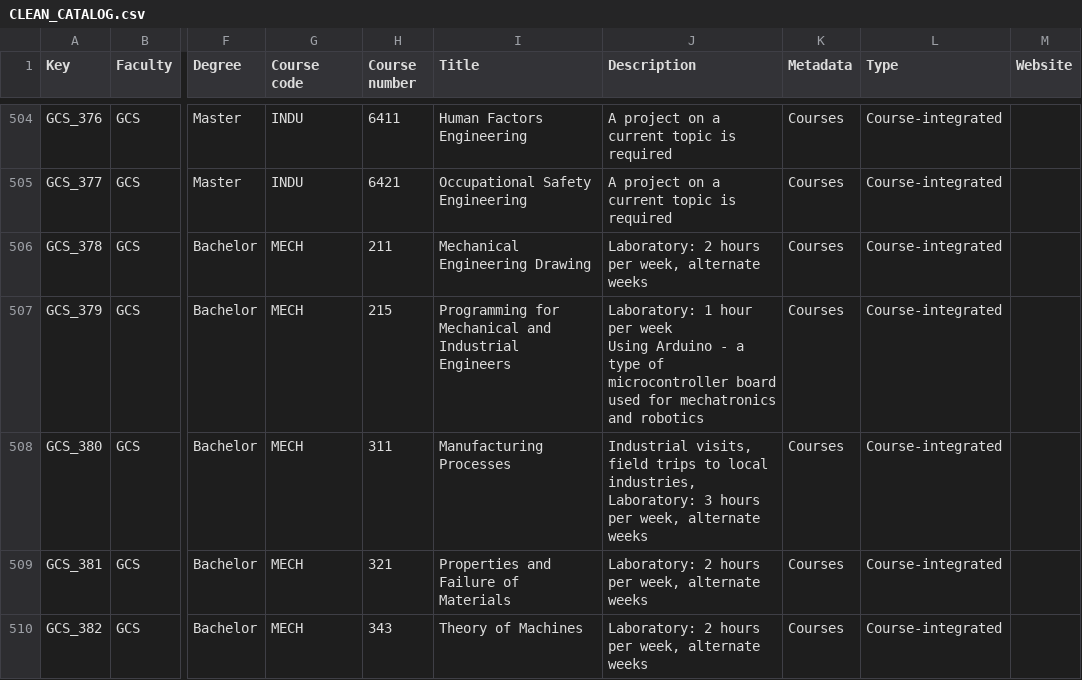
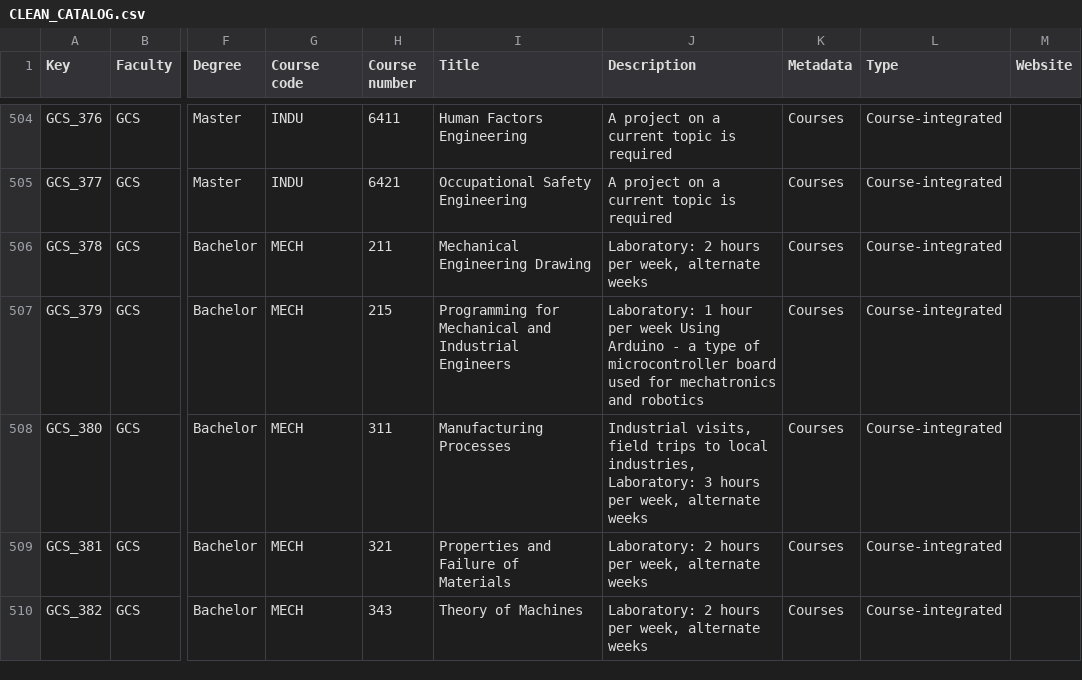
Before and after one commit to AxelBogos/COMP474-A1, a CSV file: CLEAN_CATALOG.csv, drawn as a sheet; only a part is shown, gaps mark what is left out; the diff covers the shown part only; the diff names each change by its address in the sheet, - before the commit and + after, or states it on an @@ line.

Commit message:
Improvement to script
1. Only adds a see:Also if a course actually has a website
2. Added custom websites for special courses
3. Removed newline characters from description messing up the parsing

```diff
--- a/CLEAN_CATALOG.csv
+++ b/CLEAN_CATALOG.csv
-J507 (Description): …and robotics
+J507 (Description): …and robotics
```
Also changed, not shown: 16 edited cells elsewhere in this file, 2 other files.
